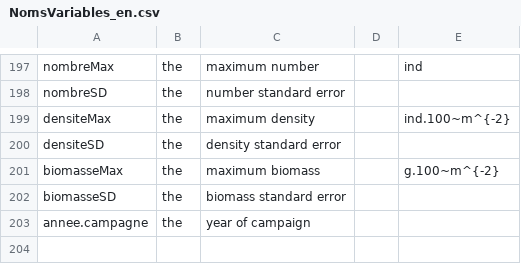
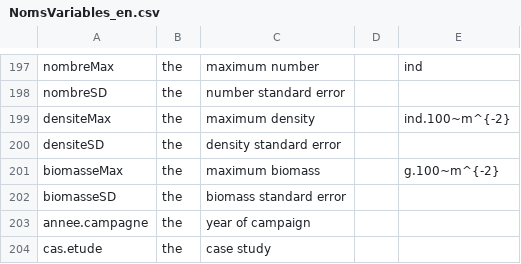
Before and after one commit to yreecht/Plateforme_PAMPA, a CSV file: branches/refspa/Scripts_Biodiv/NomsVariables_en.csv, drawn as a sheet; only a part is shown, gaps mark what is left out; the diff names each change by its address in the sheet, - before the commit and + after, or states it on an @@ line.

```diff
--- a/branches/refspa/Scripts_Biodiv/NomsVariables_en.csv
+++ b/branches/refspa/Scripts_Biodiv/NomsVariables_en.csv
+row 204: cas.etude | the | case study
```
Also changed, not shown: branches/refspa/Scripts_Biodiv/NomsVariables_fr.csv, 15 other files.
